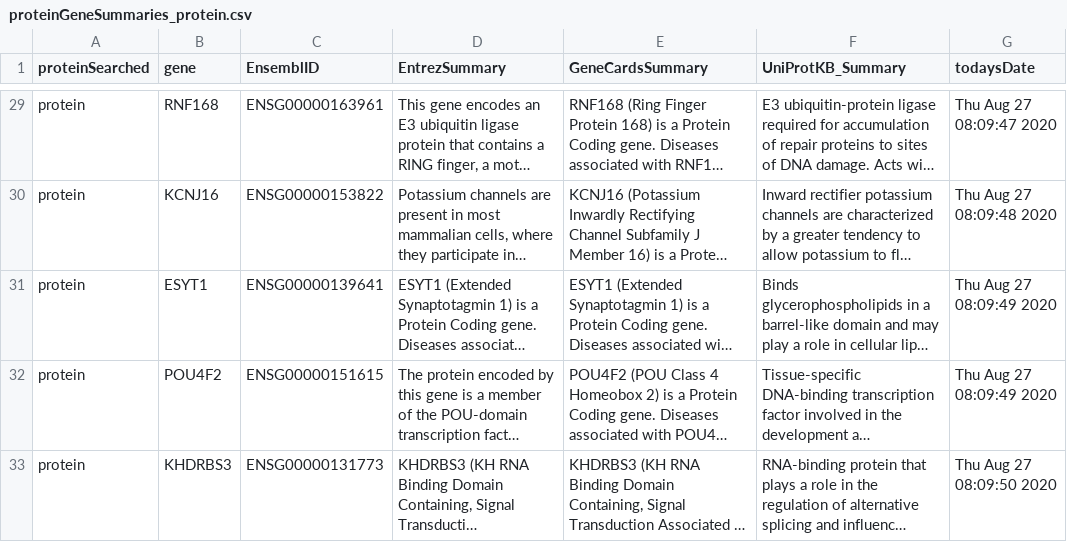
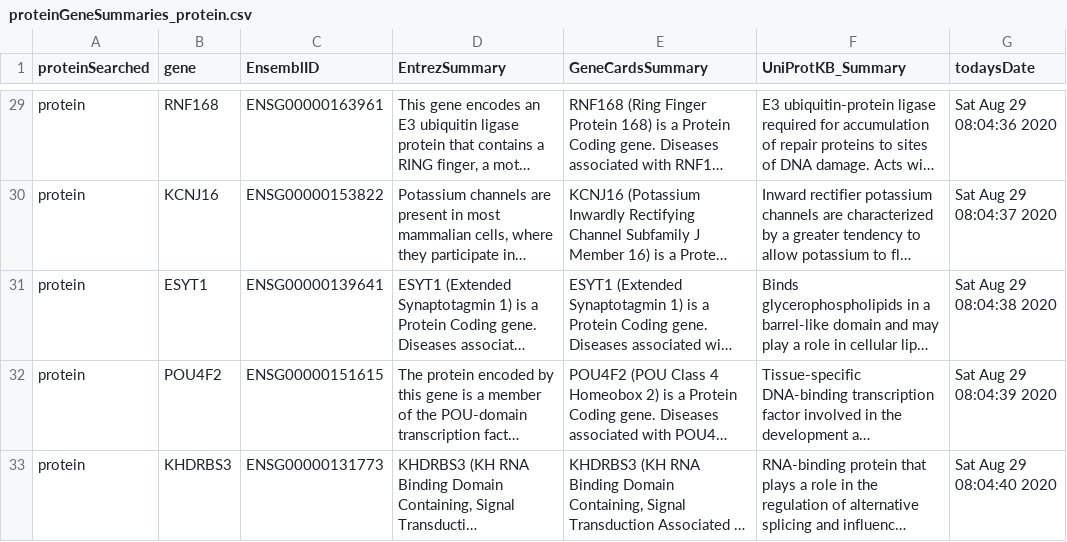
Before and after one commit to JanJanJan2018/LymeDiseaseGSE145974, a CSV file: proteinGeneSummaries_protein.csv, drawn as a sheet; only a part is shown, gaps mark what is left out; long unchanged cells end in …; the diff covers the shown part only; the diff names each change by its address in the sheet, - before the commit and + after, or states it on an @@ line.

```diff
--- a/proteinGeneSummaries_protein.csv
+++ b/proteinGeneSummaries_protein.csv
-G29 (todaysDate): Thu Aug 27 08:09:47 2020
+G29 (todaysDate): Sat Aug 29 08:04:36 2020
-G30 (todaysDate): Thu Aug 27 08:09:48 2020
+G30 (todaysDate): Sat Aug 29 08:04:37 2020
-G31 (todaysDate): Thu Aug 27 08:09:49 2020
+G31 (todaysDate): Sat Aug 29 08:04:38 2020
-G32 (todaysDate): Thu Aug 27 08:09:49 2020
+G32 (todaysDate): Sat Aug 29 08:04:39 2020
-G33 (todaysDate): Thu Aug 27 08:09:50 2020
+G33 (todaysDate): Sat Aug 29 08:04:40 2020
```
Also changed, not shown: 27 edited cells elsewhere in this file, proteinGeneSummaries_immune.csv, 13 other files.
